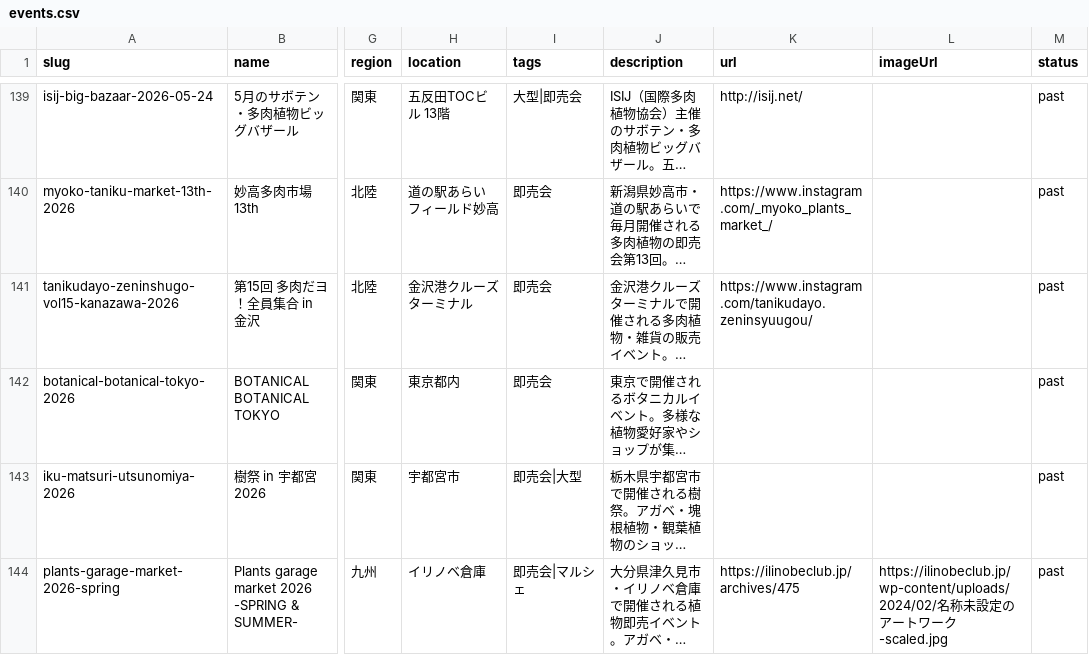
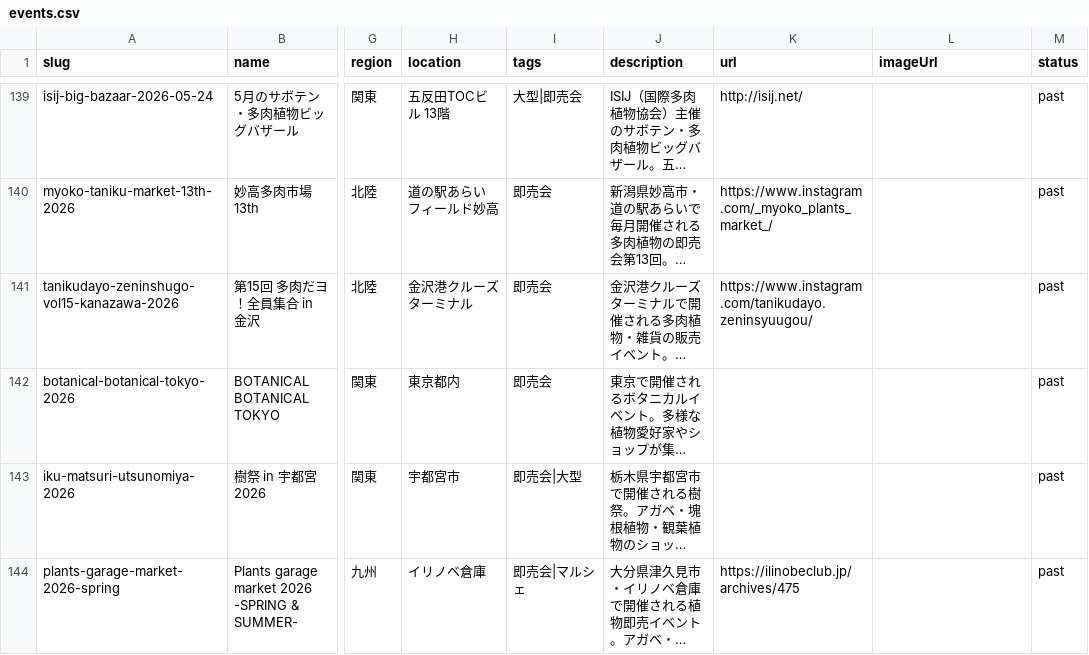
Before and after one commit to mezack0520/agave-navi, a CSV file: events.csv, drawn as a sheet; only a part is shown, gaps mark what is left out; long unchanged cells end in …; the diff covers the shown part only; the diff names each change by its address in the sheet, - before the commit and + after, or states it on an @@ line.

```diff
--- a/events.csv
+++ b/events.csv
-L144 (imageUrl): https://ilinobeclub.jp/wp-content/uploads/2024/02/名称未設定のアートワーク-scaled.jpg
+L144 (imageUrl): (empty)
```
Also changed, not shown: 6 edited cells elsewhere in this file, 51 other files.
